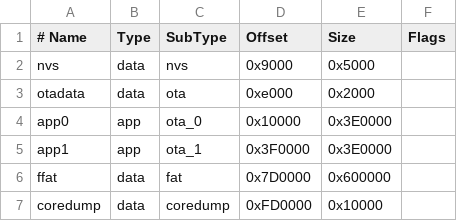
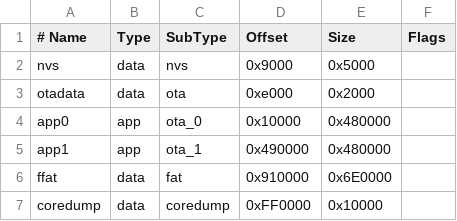
Before and after one commit to pjerus/Temporal-Replay-26-Badge, a CSV file: firmware/partitions_replay_16MB_doom.csv, drawn as a sheet.

Commit message:
add wifi support for multiple networks to check, OTA firmware updates, opt in repartitioning (to claim that unused 2MB), fix config loading, idk like a billion little ui fixes

```diff
--- a/firmware/partitions_replay_16MB_doom.csv
+++ b/firmware/partitions_replay_16MB_doom.csv
@@ -3,5 +3,5 @@ nvs,      data, nvs,      0x9000,   0x5000,
 otadata,  data, ota,      0xe000,   0x2000,
-app0,     app,  ota_0,    0x10000,  0x3E0000,
-app1,     app,  ota_1,    0x3F0000, 0x3E0000,
-ffat,     data, fat,      0x7D0000, 0x600000,
-coredump, data, coredump, 0xFD0000, 0x10000,
+app0,     app,  ota_0,    0x10000,  0x480000,
+app1,     app,  ota_1,    0x490000, 0x480000,
+ffat,     data, fat,      0x910000, 0x6E0000,
+coredump, data, coredump, 0xFF0000, 0x10000,
```
Also changed, not shown: 44 other files.
